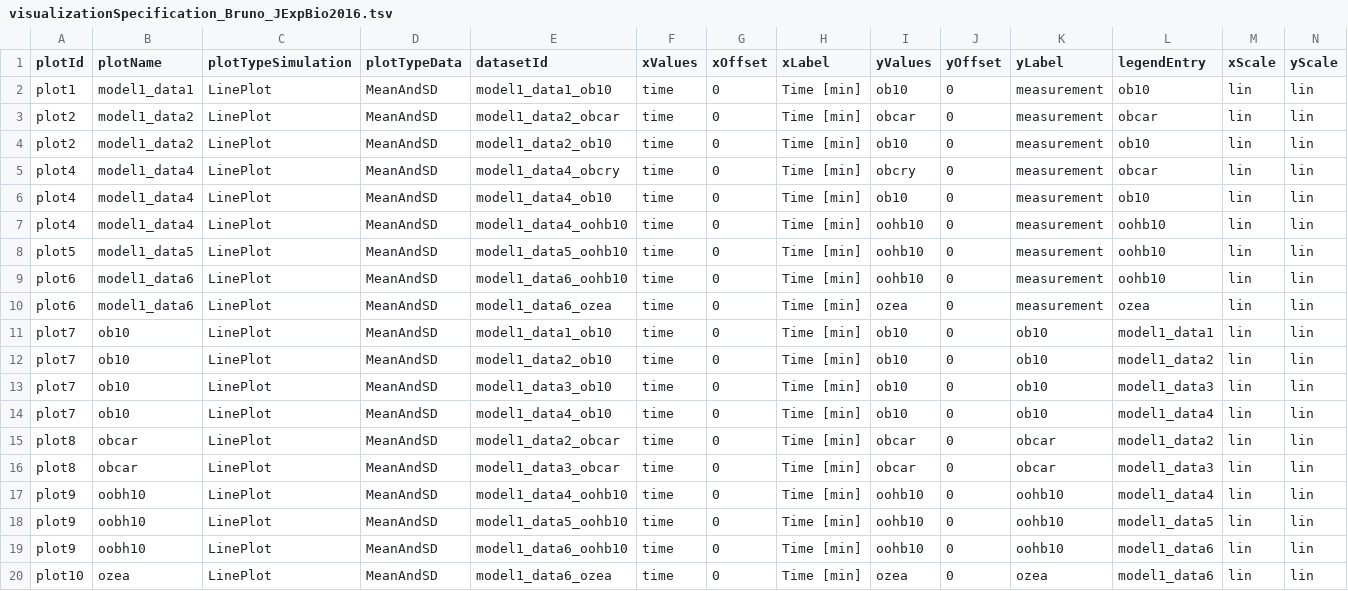
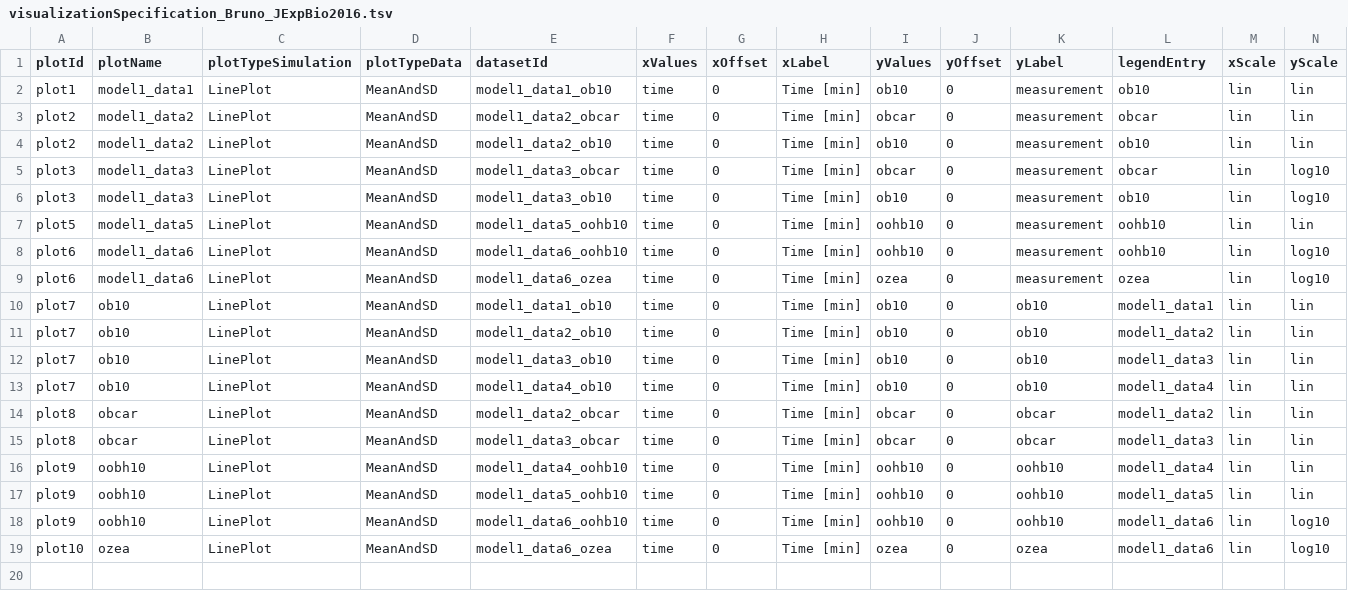
Before and after one commit to erikadudki/Benchmark-Models, a TSV file: hackathon_contributions_new_data_format/Bruno_JExpBio2016/visualizationSpecification_Bruno_JExpBio2016.tsv, drawn as a sheet.

Commit message:
changed yscale for model1_data3_* to log10

```diff
--- a/hackathon_contributions_new_data_format/Bruno_JExpBio2016/visualizationSpecification_Bruno_JExpBio2016.tsv
+++ b/hackathon_contributions_new_data_format/Bruno_JExpBio2016/visualizationSpecification_Bruno_JExpBio2016.tsv
@@ -4,8 +4,7 @@ plot2	model1_data2	LinePlot	MeanAndSD	model1_data2_obcar	time	0	Time [min]	obcar
 plot2	model1_data2	LinePlot	MeanAndSD	model1_data2_ob10	time	0	Time [min]	ob10	0	measurement	ob10	lin	lin
-plot4	model1_data4	LinePlot	MeanAndSD	model1_data4_obcry	time	0	Time [min]	obcry	0	measurement	obcar	lin	lin
-plot4	model1_data4	LinePlot	MeanAndSD	model1_data4_ob10	time	0	Time [min]	ob10	0	measurement	ob10	lin	lin
-plot4	model1_data4	LinePlot	MeanAndSD	model1_data4_oohb10	time	0	Time [min]	oohb10	0	measurement	oohb10	lin	lin
+plot3	model1_data3	LinePlot	MeanAndSD	model1_data3_obcar	time	0	Time [min]	obcar	0	measurement	obcar	lin	log10
+plot3	model1_data3	LinePlot	MeanAndSD	model1_data3_ob10	time	0	Time [min]	ob10	0	measurement	ob10	lin	log10
 plot5	model1_data5	LinePlot	MeanAndSD	model1_data5_oohb10	time	0	Time [min]	oohb10	0	measurement	oohb10	lin	lin
-plot6	model1_data6	LinePlot	MeanAndSD	model1_data6_oohb10	time	0	Time [min]	oohb10	0	measurement	oohb10	lin	lin
-plot6	model1_data6	LinePlot	MeanAndSD	model1_data6_ozea	time	0	Time [min]	ozea	0	measurement	ozea	lin	lin
+plot6	model1_data6	LinePlot	MeanAndSD	model1_data6_oohb10	time	0	Time [min]	oohb10	0	measurement	oohb10	lin	log10
+plot6	model1_data6	LinePlot	MeanAndSD	model1_data6_ozea	time	0	Time [min]	ozea	0	measurement	ozea	lin	log10
 plot7 	ob10	LinePlot	MeanAndSD	model1_data1_ob10	time	0	Time [min]	ob10	0	ob10	model1_data1	lin	lin
@@ -18,3 +17,3 @@ plot9	oobh10	LinePlot	MeanAndSD	model1_data4_oohb10	time	0	Time [min]	oohb10	0	o
 plot9	oobh10	LinePlot	MeanAndSD	model1_data5_oohb10	time	0	Time [min]	oohb10	0	oohb10	model1_data5	lin	lin
-plot9	oobh10	LinePlot	MeanAndSD	model1_data6_oohb10	time	0	Time [min]	oohb10	0	oohb10	model1_data6	lin	lin
-plot10 	ozea	LinePlot	MeanAndSD	model1_data6_ozea	time	0	Time [min]	ozea	0	ozea	model1_data6	lin	lin
+plot9	oobh10	LinePlot	MeanAndSD	model1_data6_oohb10	time	0	Time [min]	oohb10	0	oohb10	model1_data6	lin	log10
+plot10 	ozea	LinePlot	MeanAndSD	model1_data6_ozea	time	0	Time [min]	ozea	0	ozea	model1_data6	lin	log10
```
